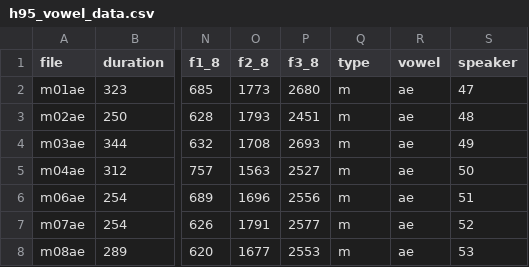
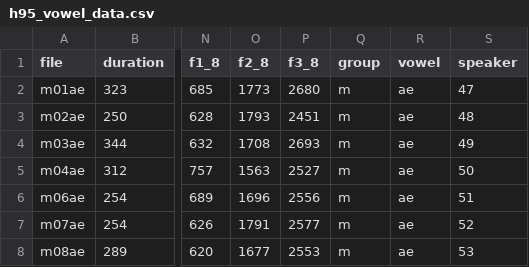
Before and after one commit to santiagobarreda/brms_tools, a CSV file: data/h95_vowel_data.csv, drawn as a sheet; only a part is shown, gaps mark what is left out; the diff names each change by its address in the sheet, - before the commit and + after, or states it on an @@ line.

```diff
--- a/data/h95_vowel_data.csv
+++ b/data/h95_vowel_data.csv
-Q1: type
+Q1: group
```
Also changed, not shown: 18 other files.
